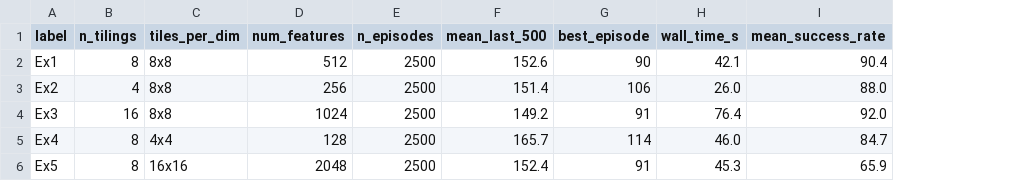
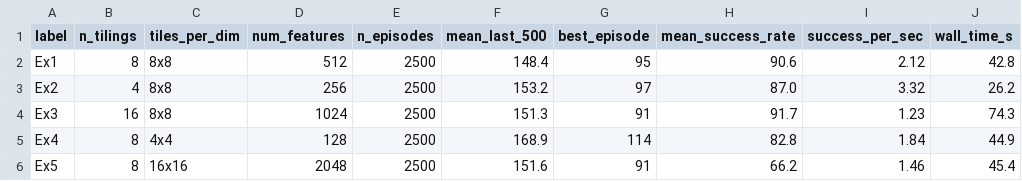
Before and after one commit to craig-rudman/MSDS684, a CSV file: W5/results/experiments.csv, drawn as a sheet; removed rows and columns are numbered as before the commit, all else as after; the diff names each change by its address in the sheet, - before the commit and + after, or states it on an @@ line.

```diff
--- a/W5/results/experiments.csv
+++ b/W5/results/experiments.csv
-column H (wall_time_s), rows 2-6: 42.1 | 26.0 | 76.4 | 46.0 | 45.3
+column I (success_per_sec), rows 2-6: 2.12 | 3.32 | 1.23 | 1.84 | 1.46
+column J (wall_time_s), rows 2-6: 42.8 | 26.2 | 74.3 | 44.9 | 45.4
-F2 (mean_last_500): 152.6
+F2 (mean_last_500): 148.4
-G2 (best_episode): 90
+G2 (best_episode): 95
-H2 (mean_success_rate): 90.4
+H2 (mean_success_rate): 90.6
-F3 (mean_last_500): 151.4
+F3 (mean_last_500): 153.2
-G3 (best_episode): 106
+G3 (best_episode): 97
-H3 (mean_success_rate): 88.0
+H3 (mean_success_rate): 87.0
-F4 (mean_last_500): 149.2
+F4 (mean_last_500): 151.3
-H4 (mean_success_rate): 92.0
+H4 (mean_success_rate): 91.7
-F5 (mean_last_500): 165.7
+F5 (mean_last_500): 168.9
-H5 (mean_success_rate): 84.7
+H5 (mean_success_rate): 82.8
-F6 (mean_last_500): 152.4
+F6 (mean_last_500): 151.6
-H6 (mean_success_rate): 65.9
+H6 (mean_success_rate): 66.2
```
Also changed, not shown: 16 other files.
